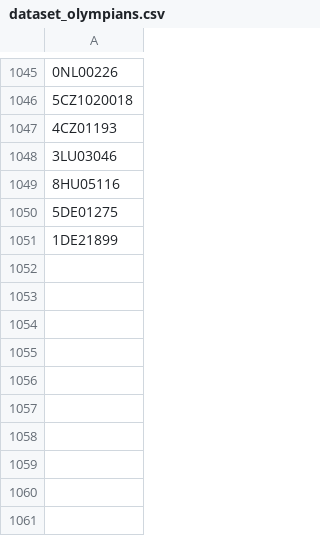
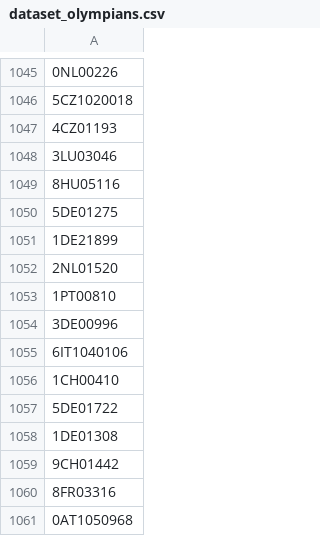
Before and after one commit to valdal14/olympy, a CSV file: dataset_olympians.csv, drawn as a sheet; only a part is shown, gaps mark what is left out; the diff names each change by its address in the sheet, - before the commit and + after, or states it on an @@ line.

Commit message:
Automated CSV data append at 2026-03-24T11:30:00+00:00

```diff
--- a/dataset_olympians.csv
+++ b/dataset_olympians.csv
+row 1052: 2NL01520
+row 1053: 1PT00810
+row 1054: 3DE00996
+row 1055: 6IT1040106
+row 1056: 1CH00410
+row 1057: 5DE01722
+row 1058: 1DE01308
+row 1059: 9CH01442
+row 1060: 8FR03316
+row 1061: 0AT1050968
```
